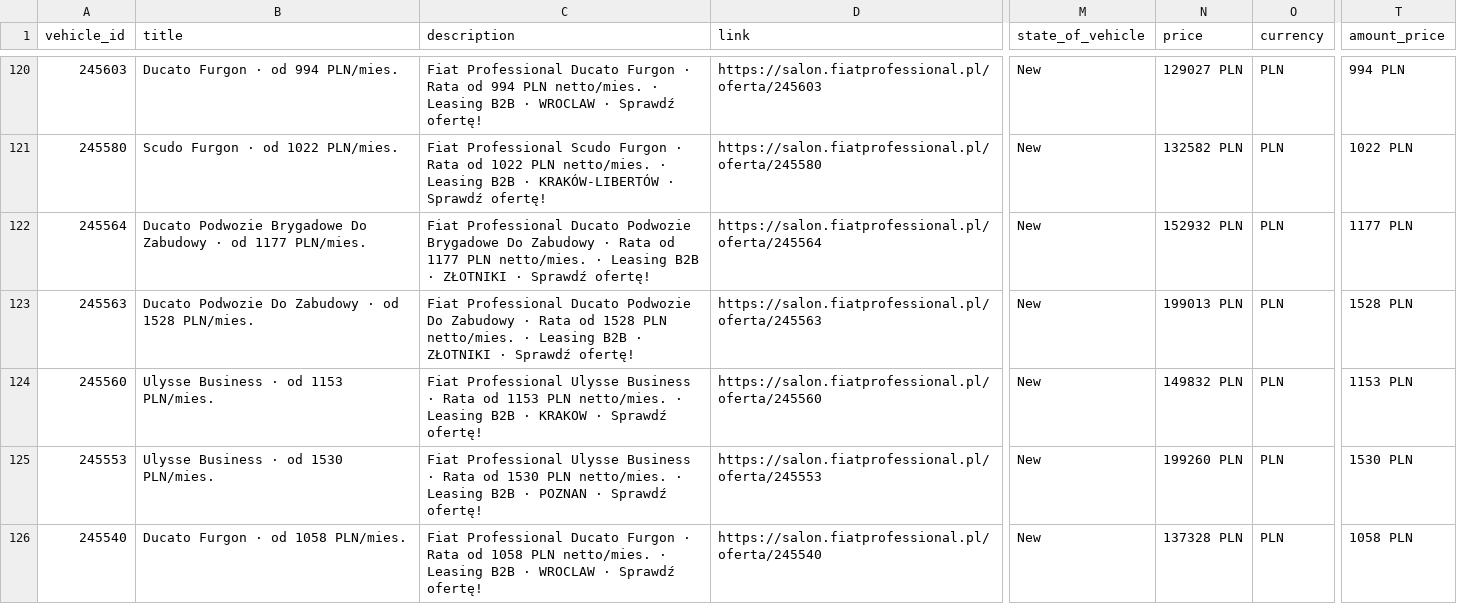
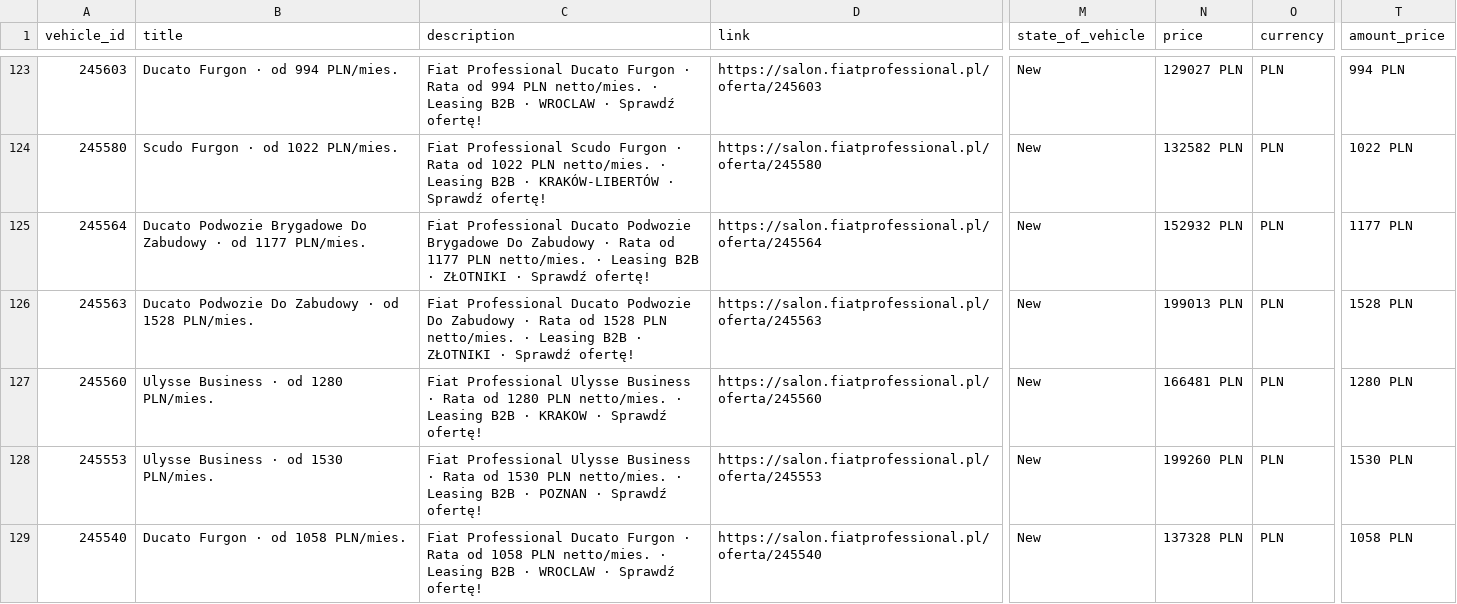
Before and after one commit to Andy11001/-alfa-inventory, a CSV file: data/fiat_lcv_inventory.csv, drawn as a sheet; only a part is shown, gaps mark what is left out; addresses are those after the commit; the diff covers the shown part only; the diff names each change by its address in the sheet, - before the commit and + after, or states it on an @@ line.

```diff
--- a/data/fiat_lcv_inventory.csv
+++ b/data/fiat_lcv_inventory.csv
-B127 (title): Ulysse Business · od 1153 PLN/mies.
+B127 (title): Ulysse Business · od 1280 PLN/mies.
-C127 (description): …Rata od 1153 PLN netto/mies.…
+C127 (description): …Rata od 1280 PLN netto/mies.…
-N127 (price): 149832 PLN
+N127 (price): 166481 PLN
-T127 (amount_price): 1153 PLN
+T127 (amount_price): 1280 PLN
```
Also changed, not shown: 6 added rows elsewhere in this file, data/fiat_osobowe_inventory.csv.
